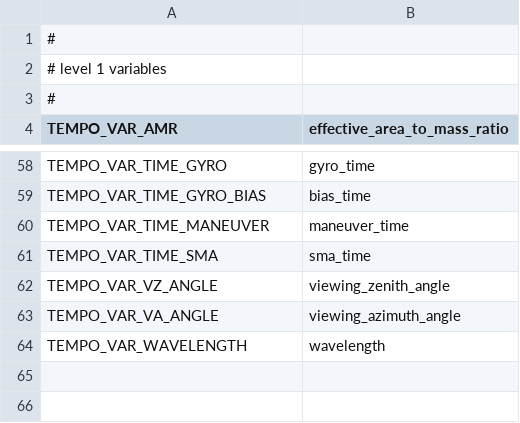
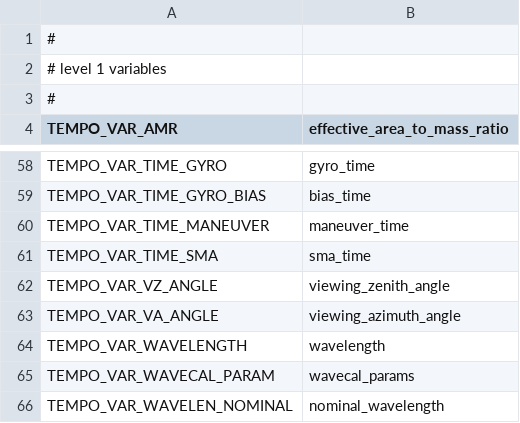
Before and after one commit to Smithsonian/tempo_sdpc, a CSV file: libtio/src/tempo_vars.csv, drawn as a sheet; only a part is shown, gaps mark what is left out; the diff names each change by its address in the sheet, - before the commit and + after, or states it on an @@ line.

Commit message:
libtio: when appropriate, use nominal_wavelength array to fulfill 'wavelength' read

```diff
--- a/libtio/src/tempo_vars.csv
+++ b/libtio/src/tempo_vars.csv
+row 65: TEMPO_VAR_WAVECAL_PARAM | wavecal_params
+row 66: TEMPO_VAR_WAVELEN_NOMINAL | nominal_wavelength
```
Also changed, not shown: libtio/src/tempo_dims.csv, 3 other files.
